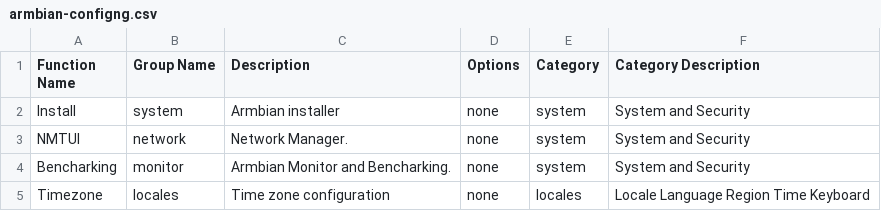
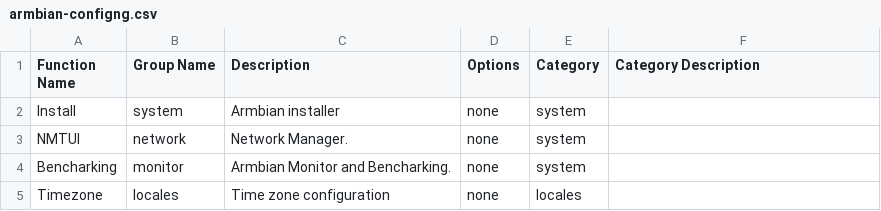
Before and after one commit to armbian/configng, a CSV file: share/armbian-configng/data/armbian-configng.csv, drawn as a sheet.

Commit message:
Update category file names and descriptions

```diff
--- a/share/armbian-configng/data/armbian-configng.csv
+++ b/share/armbian-configng/data/armbian-configng.csv
@@ -1,5 +1,5 @@
 Function Name,Group Name,Description,Options,Category,Category Description
-Install,system,Armbian installer,none,system,System and Security
-NMTUI,network,Network Manager.,none,system,System and Security
-Bencharking,monitor,Armbian Monitor and Bencharking.,none,system,System and Security
-Timezone,locales,Time zone configuration,none,locales,Locale Language Region Time Keyboard
+Install,system,Armbian installer,none,system,
+NMTUI,network,Network Manager.,none,system,
+Bencharking,monitor,Armbian Monitor and Bencharking.,none,system,
+Timezone,locales,Time zone configuration,none,locales,
```
Also changed, not shown: share/doc/armbian-configng/armbian-configng.csv, 9 other files.
